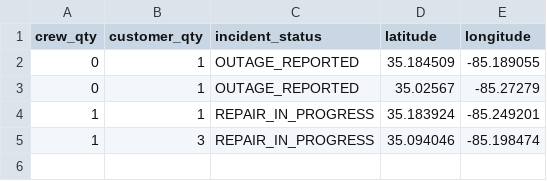
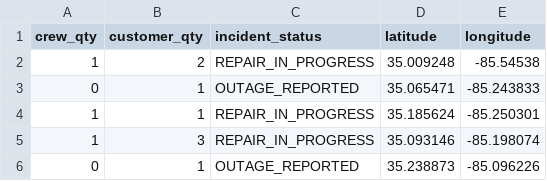
Before and after one commit to officeofperformancemanagement/public-epb-data, a CSV file: outages.csv, drawn as a sheet.

```diff
--- a/outages.csv
+++ b/outages.csv
@@ -1,5 +1,6 @@
 crew_qty,customer_qty,incident_status,latitude,longitude
-0,1,OUTAGE_REPORTED,35.184509,-85.189055
-0,1,OUTAGE_REPORTED,35.02567,-85.27279
-1,1,REPAIR_IN_PROGRESS,35.183924,-85.249201
-1,3,REPAIR_IN_PROGRESS,35.094046,-85.198474
+1,2,REPAIR_IN_PROGRESS,35.009248,-85.54538
+0,1,OUTAGE_REPORTED,35.065471,-85.243833
+1,1,REPAIR_IN_PROGRESS,35.185624,-85.250301
+1,3,REPAIR_IN_PROGRESS,35.093146,-85.198074
+0,1,OUTAGE_REPORTED,35.238873,-85.096226
```
Also changed, not shown: restores.csv, 2 other files.
